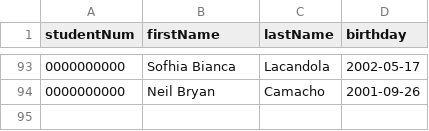
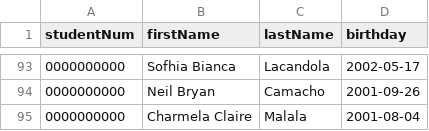
Before and after one commit to Alva156/cics_alumni_con_web, a CSV file: backend/api/alumnilist.csv, drawn as a sheet; only a part is shown, gaps mark what is left out.

Commit message:
update10

```diff
--- a/backend/api/alumnilist.csv
+++ b/backend/api/alumnilist.csv
@@ -94 +94,2 @@ studentNum,firstName,lastName,birthday
 0000000000,Neil Bryan,Camacho,2001-09-26
+0000000000,Charmela Claire,Malala,2001-08-04
```
